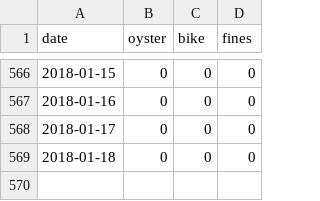
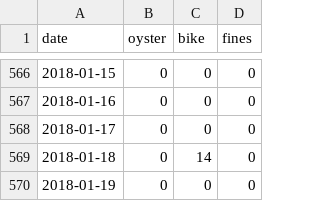
Before and after one commit to evanodell/cycling-v-oyster, a CSV file: cycling_oyster_data.csv, drawn as a sheet; only a part is shown, gaps mark what is left out.

Commit message:
update data

```diff
--- a/cycling_oyster_data.csv
+++ b/cycling_oyster_data.csv
@@ -568,2 +568,3 @@ date,oyster,bike,fines
 2018-01-17,0,0,0
-2018-01-18,0,0,0
+2018-01-18,0,14,0
+2018-01-19,0,0,0
```
